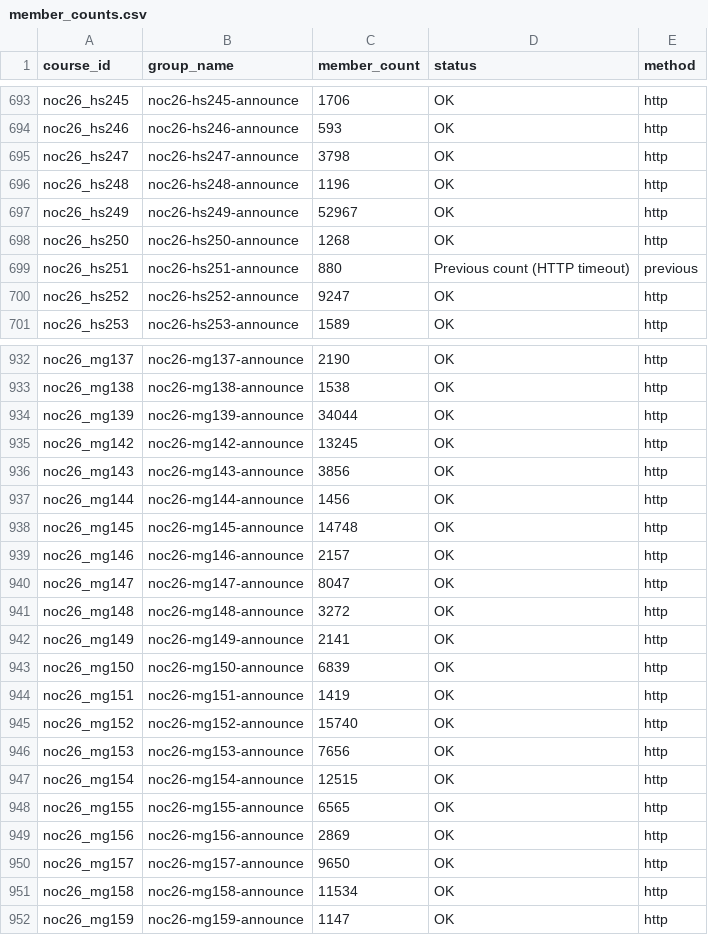
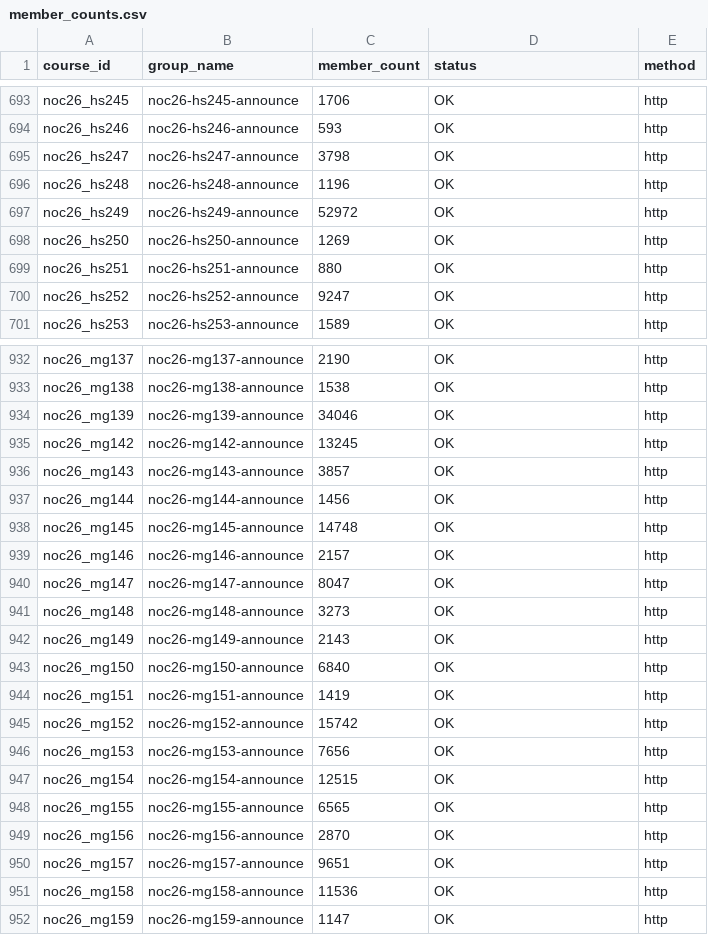
Before and after one commit to 01234santhoshprabhu/count, a CSV file: member_counts.csv, drawn as a sheet; only a part is shown, gaps mark what is left out; the diff covers the shown part only.

Commit message:
Auto refresh live dashboard data

```diff
--- a/member_counts.csv
+++ b/member_counts.csv
@@ -696,5 +696,5 @@ noc26_hs247,noc26-hs247-announce,3798,OK,http
 noc26_hs248,noc26-hs248-announce,1196,OK,http
-noc26_hs249,noc26-hs249-announce,52967,OK,http
-noc26_hs250,noc26-hs250-announce,1268,OK,http
-noc26_hs251,noc26-hs251-announce,880,Previous count (HTTP timeout),previous
+noc26_hs249,noc26-hs249-announce,52972,OK,http
+noc26_hs250,noc26-hs250-announce,1269,OK,http
+noc26_hs251,noc26-hs251-announce,880,OK,http
 noc26_hs252,noc26-hs252-announce,9247,OK,http
@@ -933,5 +933,5 @@ noc26_mg137,noc26-mg137-announce,2190,OK,http
 noc26_mg138,noc26-mg138-announce,1538,OK,http
-noc26_mg139,noc26-mg139-announce,34044,OK,http
+noc26_mg139,noc26-mg139-announce,34046,OK,http
 noc26_mg142,noc26-mg142-announce,13245,OK,http
-noc26_mg143,noc26-mg143-announce,3856,OK,http
+noc26_mg143,noc26-mg143-announce,3857,OK,http
 noc26_mg144,noc26-mg144-announce,1456,OK,http
@@ -940,7 +940,7 @@ noc26_mg146,noc26-mg146-announce,2157,OK,http
 noc26_mg147,noc26-mg147-announce,8047,OK,http
-noc26_mg148,noc26-mg148-announce,3272,OK,http
-noc26_mg149,noc26-mg149-announce,2141,OK,http
-noc26_mg150,noc26-mg150-announce,6839,OK,http
+noc26_mg148,noc26-mg148-announce,3273,OK,http
+noc26_mg149,noc26-mg149-announce,2143,OK,http
+noc26_mg150,noc26-mg150-announce,6840,OK,http
 noc26_mg151,noc26-mg151-announce,1419,OK,http
-noc26_mg152,noc26-mg152-announce,15740,OK,http
+noc26_mg152,noc26-mg152-announce,15742,OK,http
 noc26_mg153,noc26-mg153-announce,7656,OK,http
@@ -948,5 +948,5 @@ noc26_mg154,noc26-mg154-announce,12515,OK,http
 noc26_mg155,noc26-mg155-announce,6565,OK,http
-noc26_mg156,noc26-mg156-announce,2869,OK,http
-noc26_mg157,noc26-mg157-announce,9650,OK,http
-noc26_mg158,noc26-mg158-announce,11534,OK,http
+noc26_mg156,noc26-mg156-announce,2870,OK,http
+noc26_mg157,noc26-mg157-announce,9651,OK,http
+noc26_mg158,noc26-mg158-announce,11536,OK,http
 noc26_mg159,noc26-mg159-announce,1147,OK,http
```
Also changed, not shown: 34 edited cells elsewhere in this file, enrollment_report.csv, 4 other files.
